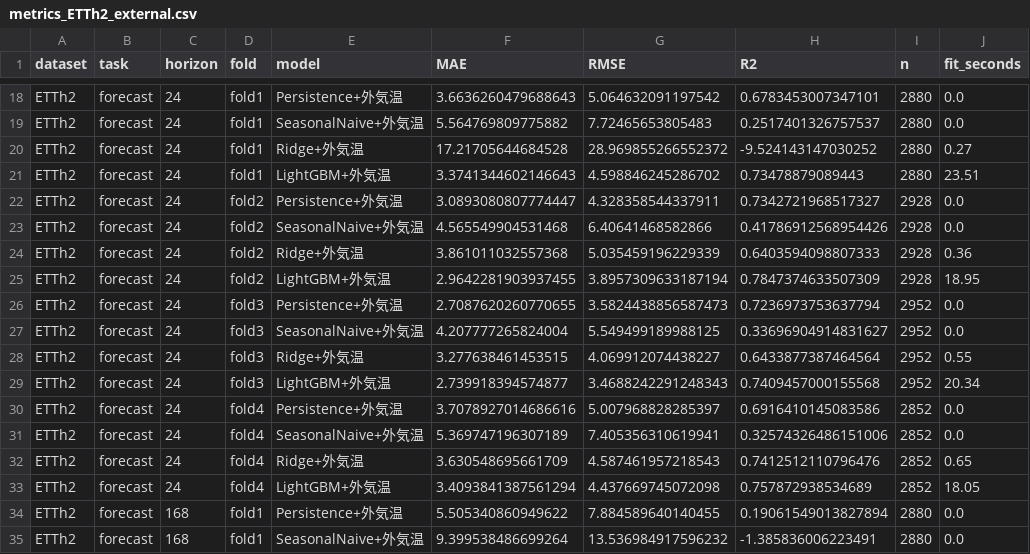
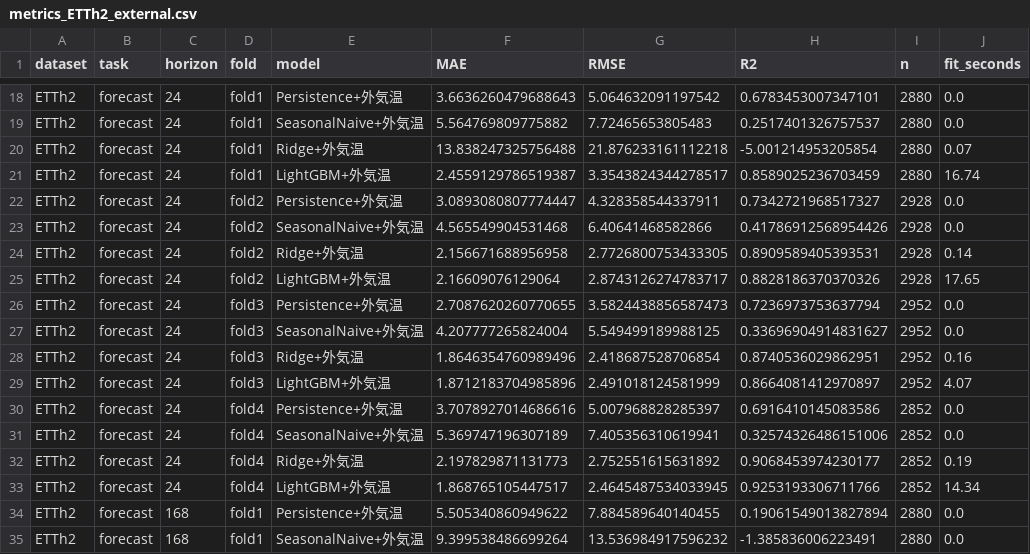
Before and after one commit to kazukiishizuka-cmd/ett-oil-temperature-poc, a CSV file: outputs/results/metrics_ETTh2_external.csv, drawn as a sheet; only a part is shown, gaps mark what is left out; the diff covers the shown part only.

```diff
--- a/outputs/results/metrics_ETTh2_external.csv
+++ b/outputs/results/metrics_ETTh2_external.csv
@@ -19,16 +19,16 @@ ETTh2,forecast,24,fold1,Persistence+外気温,3.6636260479688643,5.0646320911975
 ETTh2,forecast,24,fold1,SeasonalNaive+外気温,5.564769809775882,7.72465653805483,0.2517401326757537,2880,0.0
-ETTh2,forecast,24,fold1,Ridge+外気温,17.21705644684528,28.969855266552372,-9.524143147030252,2880,0.27
-ETTh2,forecast,24,fold1,LightGBM+外気温,3.3741344602146643,4.598846245286702,0.73478879089443,2880,23.51
+ETTh2,forecast,24,fold1,Ridge+外気温,13.838247325756488,21.876233161112218,-5.001214953205854,2880,0.07
+ETTh2,forecast,24,fold1,LightGBM+外気温,2.4559129786519387,3.3543824344278517,0.8589025236703459,2880,16.74
 ETTh2,forecast,24,fold2,Persistence+外気温,3.0893080807774447,4.328358544337911,0.7342721968517327,2928,0.0
 ETTh2,forecast,24,fold2,SeasonalNaive+外気温,4.565549904531468,6.40641468582866,0.41786912568954426,2928,0.0
-ETTh2,forecast,24,fold2,Ridge+外気温,3.861011032557368,5.035459196229339,0.6403594098807333,2928,0.36
-ETTh2,forecast,24,fold2,LightGBM+外気温,2.9642281903937455,3.8957309633187194,0.7847374633507309,2928,18.95
+ETTh2,forecast,24,fold2,Ridge+外気温,2.156671688956958,2.7726800753433305,0.8909589405393531,2928,0.14
+ETTh2,forecast,24,fold2,LightGBM+外気温,2.16609076129064,2.8743126274783717,0.8828186370370326,2928,17.65
 ETTh2,forecast,24,fold3,Persistence+外気温,2.7087620260770655,3.5824438856587473,0.7236973753637794,2952,0.0
 ETTh2,forecast,24,fold3,SeasonalNaive+外気温,4.207777265824004,5.549499189988125,0.33696904914831627,2952,0.0
-ETTh2,forecast,24,fold3,Ridge+外気温,3.277638461453515,4.069912074438227,0.6433877387464564,2952,0.55
-ETTh2,forecast,24,fold3,LightGBM+外気温,2.739918394574877,3.4688242291248343,0.7409457000155568,2952,20.34
+ETTh2,forecast,24,fold3,Ridge+外気温,1.8646354760989496,2.418687528706854,0.8740536029862951,2952,0.16
+ETTh2,forecast,24,fold3,LightGBM+外気温,1.8712183704985896,2.491018124581999,0.8664081412970897,2952,4.07
 ETTh2,forecast,24,fold4,Persistence+外気温,3.7078927014686616,5.007968828285397,0.6916410145083586,2852,0.0
 ETTh2,forecast,24,fold4,SeasonalNaive+外気温,5.369747196307189,7.405356310619941,0.32574326486151006,2852,0.0
-ETTh2,forecast,24,fold4,Ridge+外気温,3.630548695661709,4.587461957218543,0.7412512110796476,2852,0.65
-ETTh2,forecast,24,fold4,LightGBM+外気温,3.4093841387561294,4.437669745072098,0.757872938534689,2852,18.05
+ETTh2,forecast,24,fold4,Ridge+外気温,2.197829871131773,2.752551615631892,0.9068453974230177,2852,0.19
+ETTh2,forecast,24,fold4,LightGBM+外気温,1.868765105447517,2.4645487534033945,0.9253193306711766,2852,14.34
 ETTh2,forecast,168,fold1,Persistence+外気温,5.505340860949622,7.884589640140455,0.19061549013827894,2880,0.0
```
Also changed, not shown: 96 edited cells elsewhere in this file, outputs/results/event_metrics.csv, outputs/results/metrics_all.csv, 20 other files.
